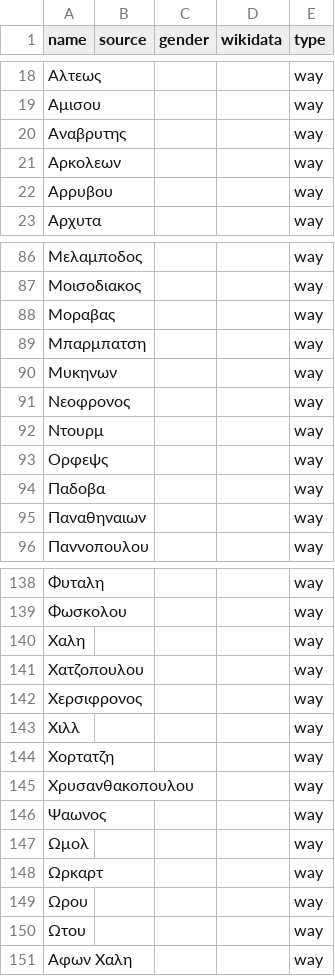
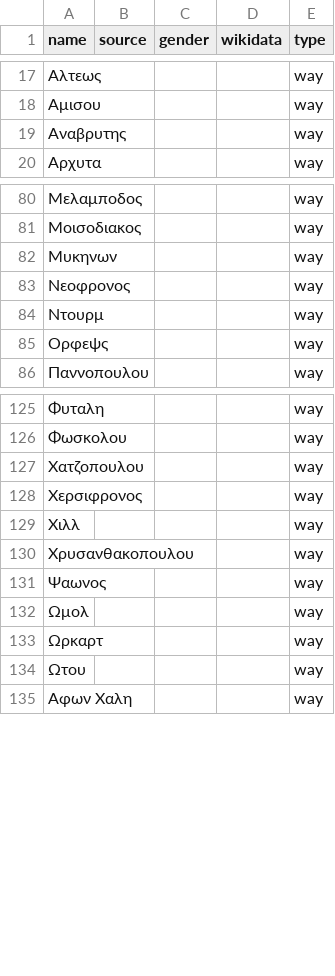
Before and after one commit to EqualStreetNames/equalstreetnames-athens, a CSV file: data/other.csv, drawn as a sheet; only a part is shown, gaps mark what is left out; the diff covers the shown part only.

```diff
--- a/data/other.csv
+++ b/data/other.csv
@@ -20,4 +19,2 @@ name,source,gender,wikidata,type
 Αναβρυτης,,,,way
-Αρκολεων,,,,way
-Αρρυβου,,,,way
 Αρχυτα,,,,way
@@ -87,4 +81,2 @@ name,source,gender,wikidata,type
 Μοισοδιακος,,,,way
-Μοραβας,,,,way
-Μπαρμπατση,,,,way
 Μυκηνων,,,,way
@@ -93,4 +85,2 @@ name,source,gender,wikidata,type
 Ορφεψς,,,,way
-Παδοβα,,,,way
-Παναθηναιων,,,,way
 Παννοπουλου,,,,way
@@ -139,3 +126,2 @@ name,source,gender,wikidata,type
 Φωσκολου,,,,way
-Χαλη,,,,way
 Χατζοπουλου,,,,way
@@ -143,3 +129,2 @@ name,source,gender,wikidata,type
 Χιλλ,,,,way
-Χορτατζη,,,,way
 Χρυσανθακοπουλου,,,,way
@@ -148,3 +133,2 @@ name,source,gender,wikidata,type
 Ωρκαρτ,,,,way
-Ωρου,,,,way
 Ωτου,,,,way
```
Also changed, not shown: 29 added rows, 19 removed rows and 1 edited cell elsewhere in this file, 3 other files.
